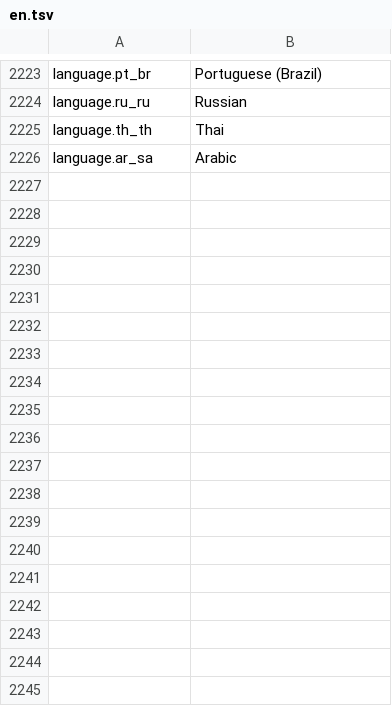
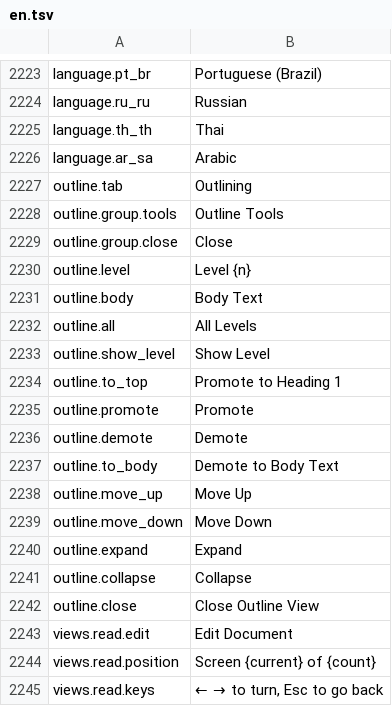
Before and after one commit to jade-rs/jade-office, a TSV file: crates/jade-gpui-app/i18n/en.tsv, drawn as a sheet; only a part is shown, gaps mark what is left out; the diff names each change by its address in the sheet, - before the commit and + after, or states it on an @@ line.

```diff
--- a/crates/jade-gpui-app/i18n/en.tsv
+++ b/crates/jade-gpui-app/i18n/en.tsv
+row 2227: outline.tab | Outlining
+row 2228: outline.group.tools | Outline Tools
+row 2229: outline.group.close | Close
+row 2230: outline.level | Level {n}
+row 2231: outline.body | Body Text
+row 2232: outline.all | All Levels
+row 2233: outline.show_level | Show Level
+row 2234: outline.to_top | Promote to Heading 1
+row 2235: outline.promote | Promote
+row 2236: outline.demote | Demote
+row 2237: outline.to_body | Demote to Body Text
+row 2238: outline.move_up | Move Up
+row 2239: outline.move_down | Move Down
+row 2240: outline.expand | Expand
+row 2241: outline.collapse | Collapse
+row 2242: outline.close | Close Outline View
+row 2243: views.read.edit | Edit Document
+row 2244: views.read.position | Screen {current} of {count}
+row 2245: views.read.keys | ← → to turn, Esc to go back
```
Also changed, not shown: crates/jade-gpui-app/i18n/ja.tsv, 5 other files.
